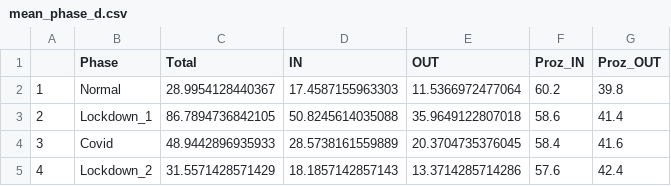
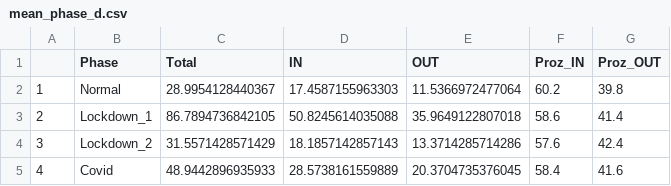
Before and after one commit to ResearchMethods-ZHAW/HS21, a CSV file: _fallstudien/_R_analysis/results/mean_phase_d.csv, drawn as a sheet.

```diff
--- a/_fallstudien/_R_analysis/results/mean_phase_d.csv
+++ b/_fallstudien/_R_analysis/results/mean_phase_d.csv
@@ -3,3 +3,3 @@
 "2","Lockdown_1",86.7894736842105,50.8245614035088,35.9649122807018,58.6,41.4
-"3","Covid",48.9442896935933,28.5738161559889,20.3704735376045,58.4,41.6
-"4","Lockdown_2",31.5571428571429,18.1857142857143,13.3714285714286,57.6,42.4
+"3","Lockdown_2",31.5571428571429,18.1857142857143,13.3714285714286,57.6,42.4
+"4","Covid",48.9442896935933,28.5738161559889,20.3704735376045,58.4,41.6
```
Also changed, not shown: _fallstudien/_R_analysis/results/mean_phase_wd.csv, 8 other files.
